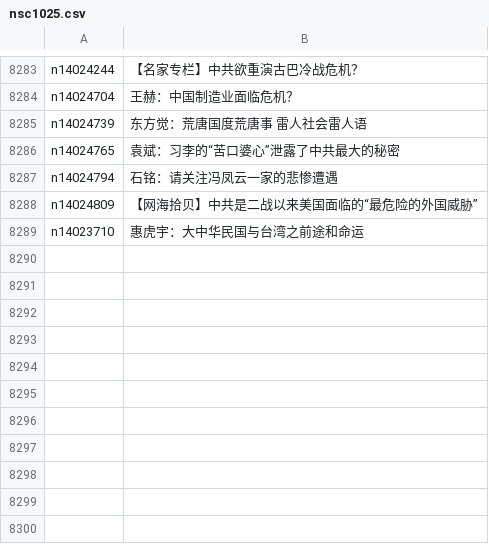
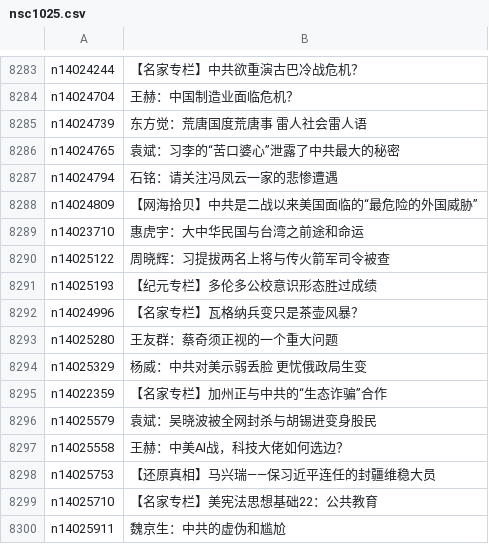
Before and after one commit to epic-marker/epoch-comment, a CSV file: indexes/nsc1025.csv, drawn as a sheet; only a part is shown, gaps mark what is left out.

```diff
--- a/indexes/nsc1025.csv
+++ b/indexes/nsc1025.csv
@@ -8289 +8289,12 @@ n14024809,【网海拾贝】中共是二战以来美国面临的“最危险的
 n14023710,惠虎宇：大中华民国与台湾之前途和命运
+n14025122,周晓辉：习提拔两名上将与传火箭军司令被查
+n14025193,【纪元专栏】多伦多公校意识形态胜过成绩
+n14024996,【名家专栏】瓦格纳兵变只是茶壶风暴？
+n14025280,王友群：蔡奇须正视的一个重大问题
+n14025329,杨威：中共对美示弱丢脸 更忧俄政局生变
+n14022359,【名家专栏】加州正与中共的“生态诈骗”合作
+n14025579,袁斌：吴晓波被全网封杀与胡锡进变身股民
+n14025558,王赫：中美AI战，科技大佬如何选边？
+n14025753,【还原真相】马兴瑞——保习近平连任的封疆维稳大员
+n14025710,【名家专栏】美宪法思想基础22：公共教育
+n14025911,魏京生：中共的虚伪和尴尬
```
Also changed, not shown: indexes/nsc1028.csv, indexes/nsc1035.csv, 24 other files.
